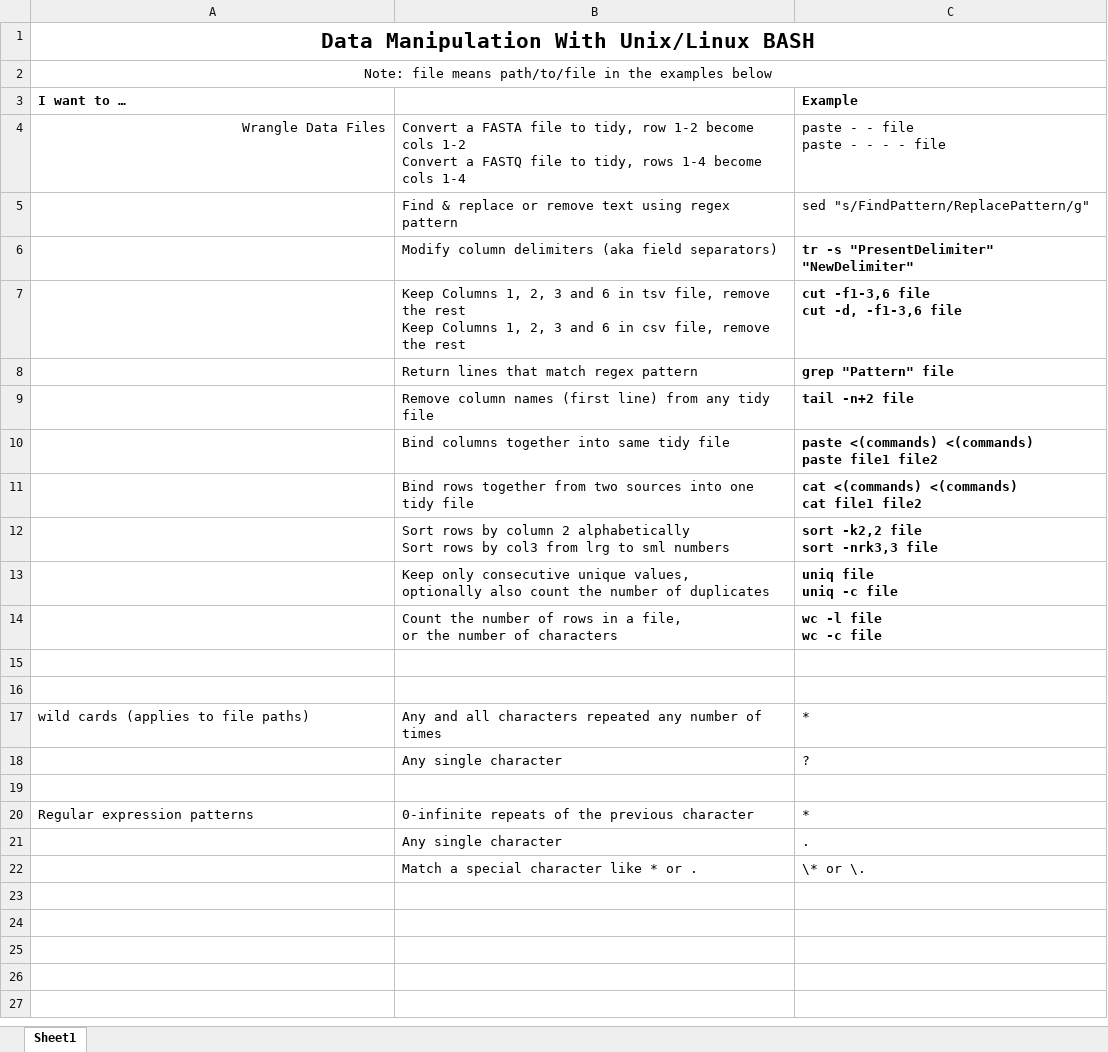
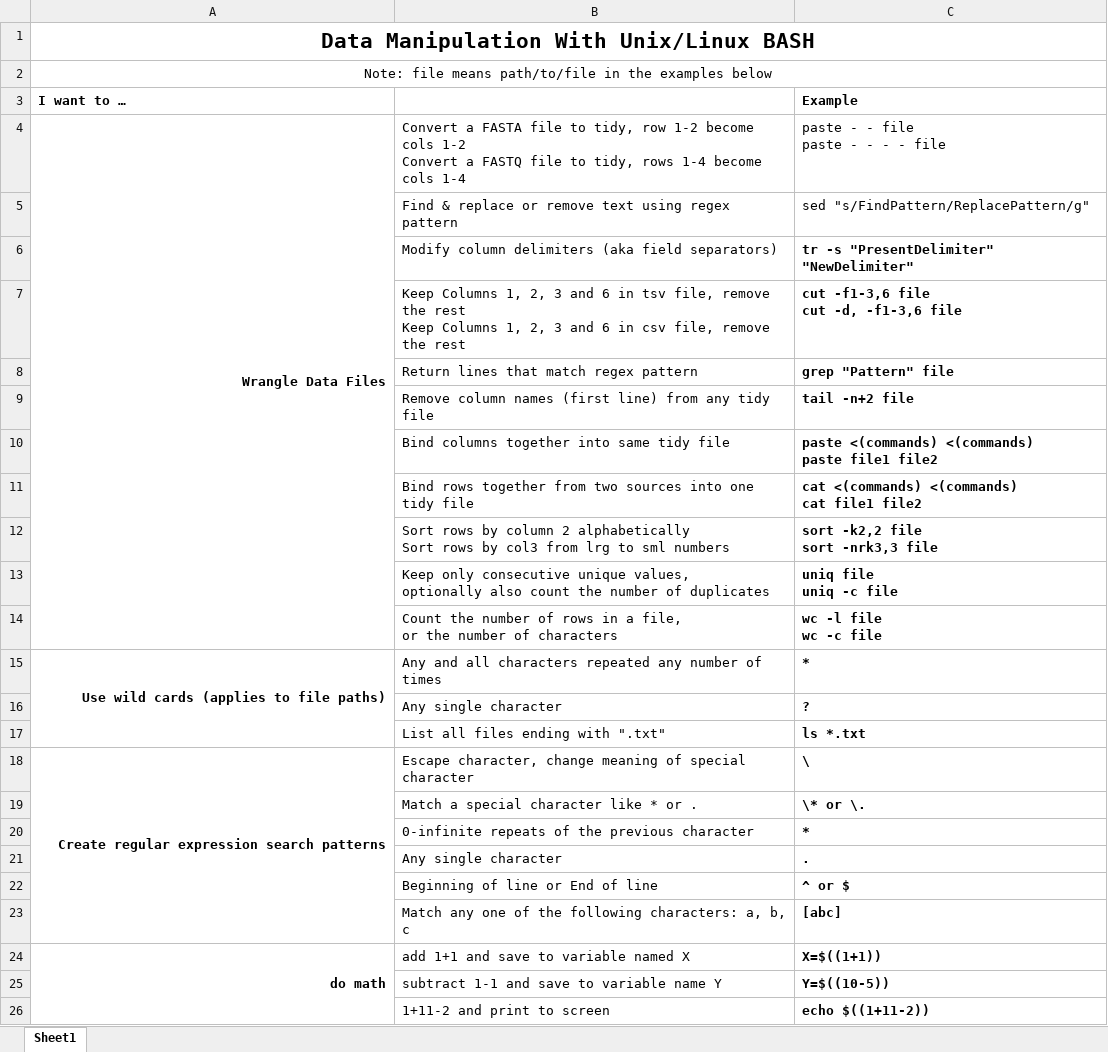
Before and after one commit to tamucc-comp-bio/classroom_repo_2024, an Excel workbook: resources/CheatSheetLinuxDataWrangling.xlsx, sheet Sheet1, drawn as a sheet; values as stored, in another font and other column widths than the file's, no borders; removed rows and columns are numbered as before the commit, all else as after; the diff names each change by its address in the sheet, - before the commit and + after, or states it on an @@ line.

```diff
--- a/resources/CheatSheetLinuxDataWrangling.xlsx (sheet Sheet1)
+++ b/resources/CheatSheetLinuxDataWrangling.xlsx (sheet Sheet1)
-A4 bold: off
+A4 bold: on
+A4:A14 merged
-row 15: (empty)
-row 16: (empty)
-A15 (I want to …): wild cards (applies to file paths)
+A15 (I want to …): Use wild cards (applies to file paths)
@@ A15 bold: off → on, alignment: left → right @@
+A15:A17 merged
-C15:C16 bold: off
+C15:C16 bold: on
-row 17: (empty)
+row 17:  | List all files ending with ".txt" | ls *.txt
+row 18: Create regular expression search patterns | Escape character, change meaning of special character | \
@@ row 22 moved to row 19: Match a special character like * or . @@
-A20 (I want to …): Regular expression patterns
+A20 (I want to …): (empty)
-C20:C21 bold: off
+C20:C21 bold: on
+row 22:  | Beginning of line or End of line | ^ or $
+row 23:  | Match any one of the following characters: a, b, c | [abc]
+row 24: do math | add 1+1 and save to variable named X | X=$((1+1))
+row 25:  | subtract 1-1 and save to variable name Y | Y=$((10-5))
+row 26:  | 1+11-2 and print to screen | echo $((1+11-2))
```
Also changed, not shown: 1 other file.
